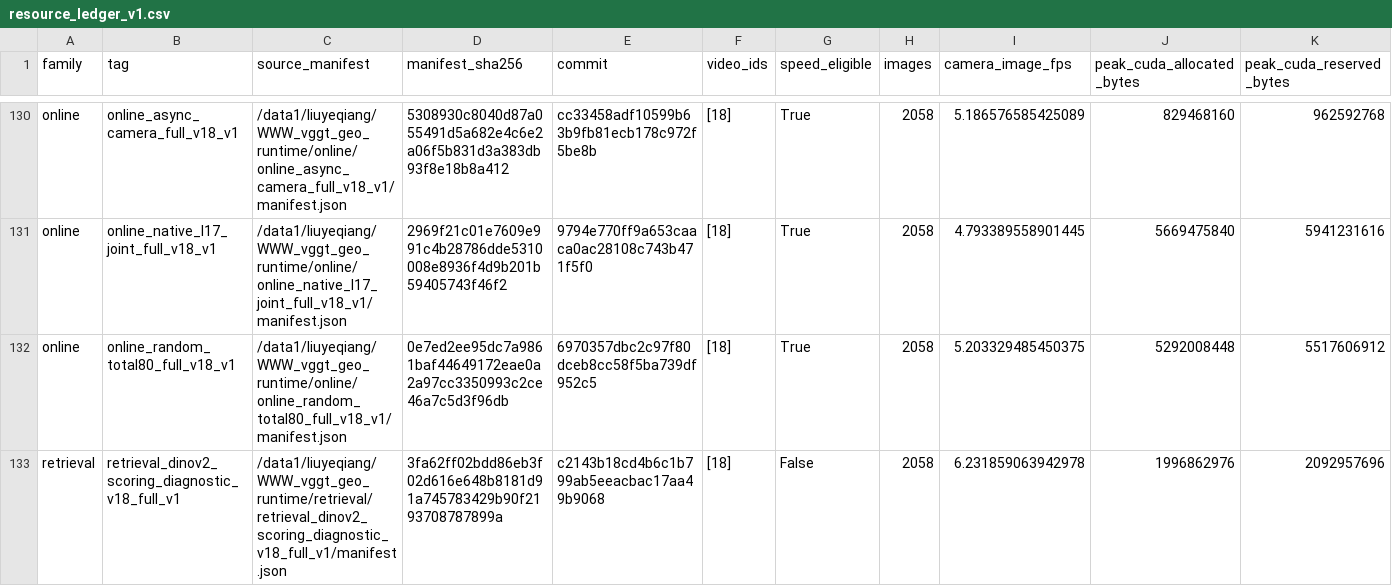
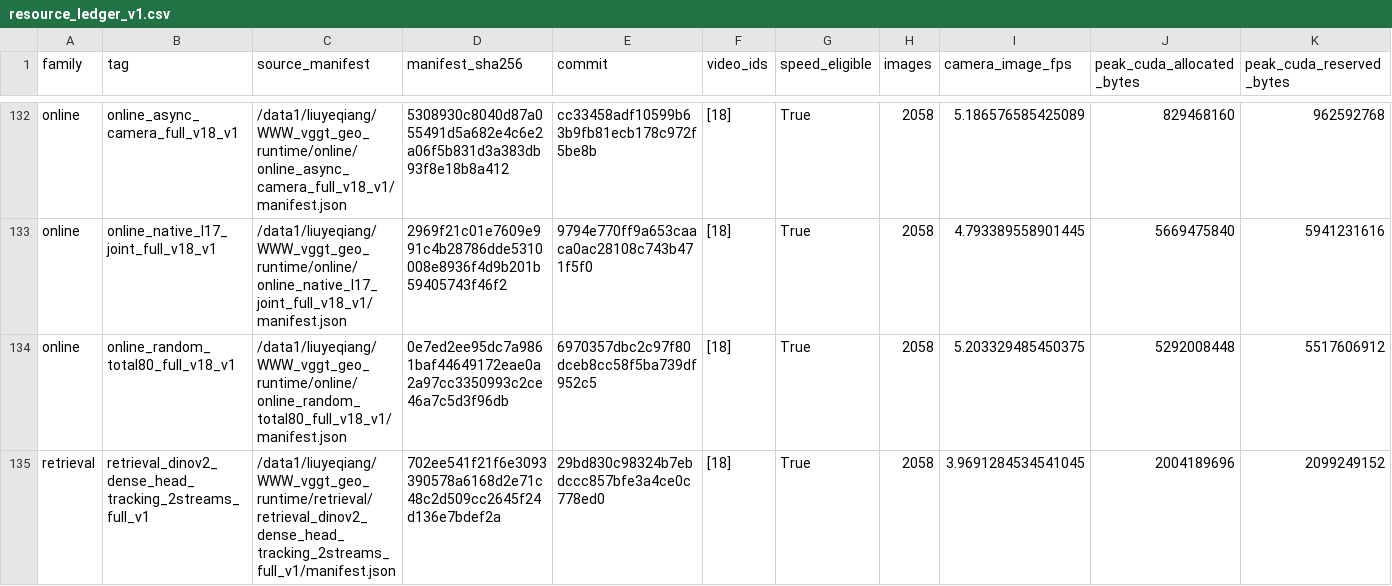
Before and after one commit to LYQ1107/WWW, a CSV file: results/resource_ledger_v1.csv, drawn as a sheet; only a part is shown, gaps mark what is left out; the shorter side is filled out with more unchanged rows; rows hold the shown columns only; the diff covers the shown part only; the diff names each change by its address in the sheet, - before the commit and + after, or states it on an @@ line.

```diff
--- a/results/resource_ledger_v1.csv
+++ b/results/resource_ledger_v1.csv
+row 135: retrieval | retrieval_dinov2_dense_head_tracking_2streams_full_v1 | /data1/liuyeqiang/WWW_vggt_geo_runtime/retrieval/retrieval_dinov2_dense_head_tracking_2streams_full_v1/manifest.json | 702ee541f21f6e3093390578a6168d2e71c48c2d509cc2645f24d136e7bdef2a | 29bd830c98324b7ebdccc857bfe3a4ce0c778ed0 | [18] | True | 2058 | 3.9691284534541045 | 2004189696 | 2099249152
```
Also changed, not shown: 3 added rows elsewhere in this file, results/ablation_results.csv, results/process_wall_runtime_v1.csv, 30 other files.
